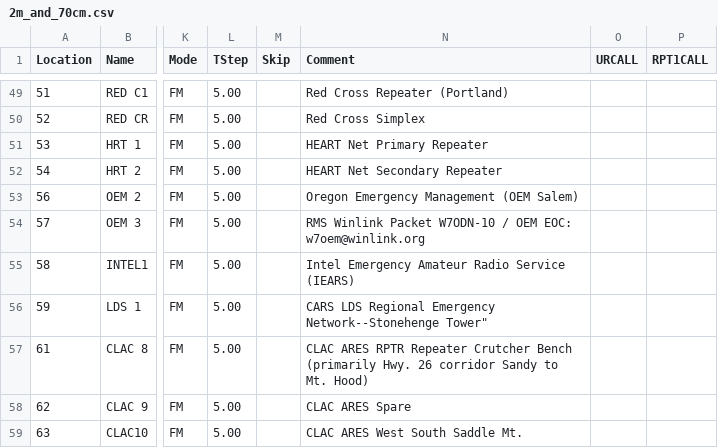
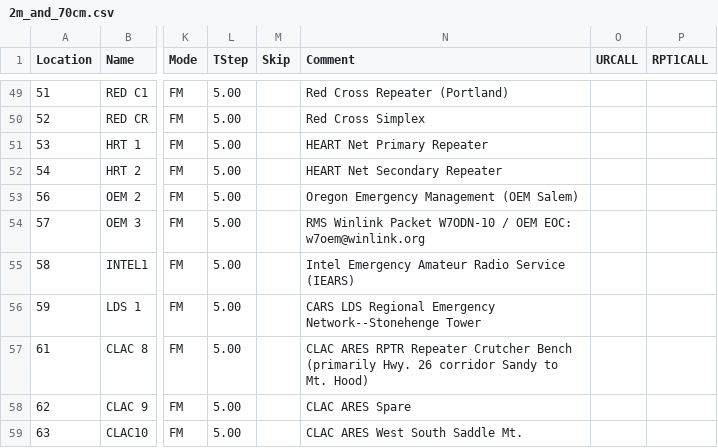
Before and after one commit to cares-github/frequency-plan, a CSV file: chirp_csv/2m_and_70cm.csv, drawn as a sheet; only a part is shown, gaps mark what is left out; the diff names each change by its address in the sheet, - before the commit and + after, or states it on an @@ line.

Commit message:
Removed an errant double-quote
There was an empty double quote on channel 59. This has now been removed

```diff
--- a/chirp_csv/2m_and_70cm.csv
+++ b/chirp_csv/2m_and_70cm.csv
-N56 (Comment): …Emergency Network--Stonehenge Tower"
+N56 (Comment): …Emergency Network--Stonehenge Tower
```
